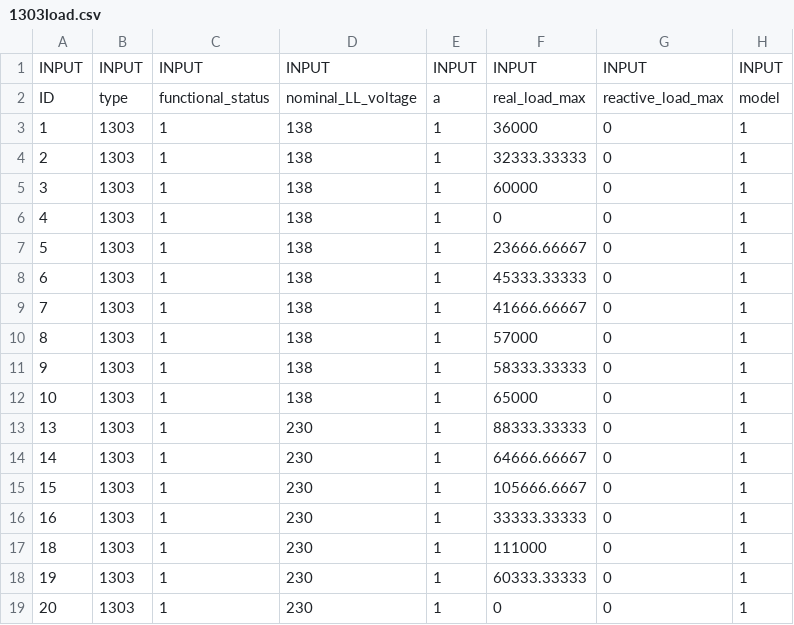
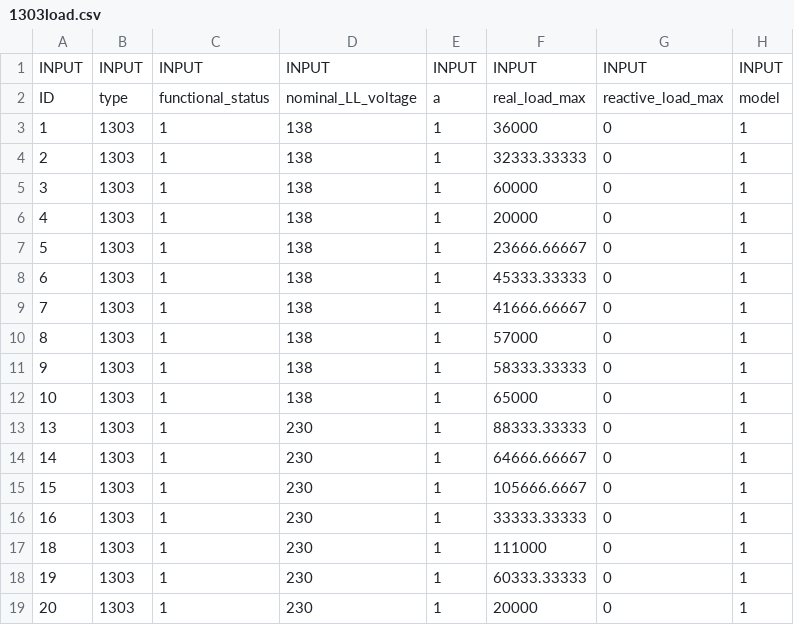
Before and after one commit to btgorman/RISE-power-water-ss-1phase, a CSV file: data_power/network-power/1303load.csv, drawn as a sheet; only a part is shown; the diff names each change by its address in the sheet, - before the commit and + after, or states it on an @@ line.

Commit message:
time to run power-water analysis

```diff
--- a/data_power/network-power/1303load.csv
+++ b/data_power/network-power/1303load.csv
-F6: 0
+F6: 20000
-F19: 0
+F19: 20000
```
Also changed, not shown: 50 other files.
